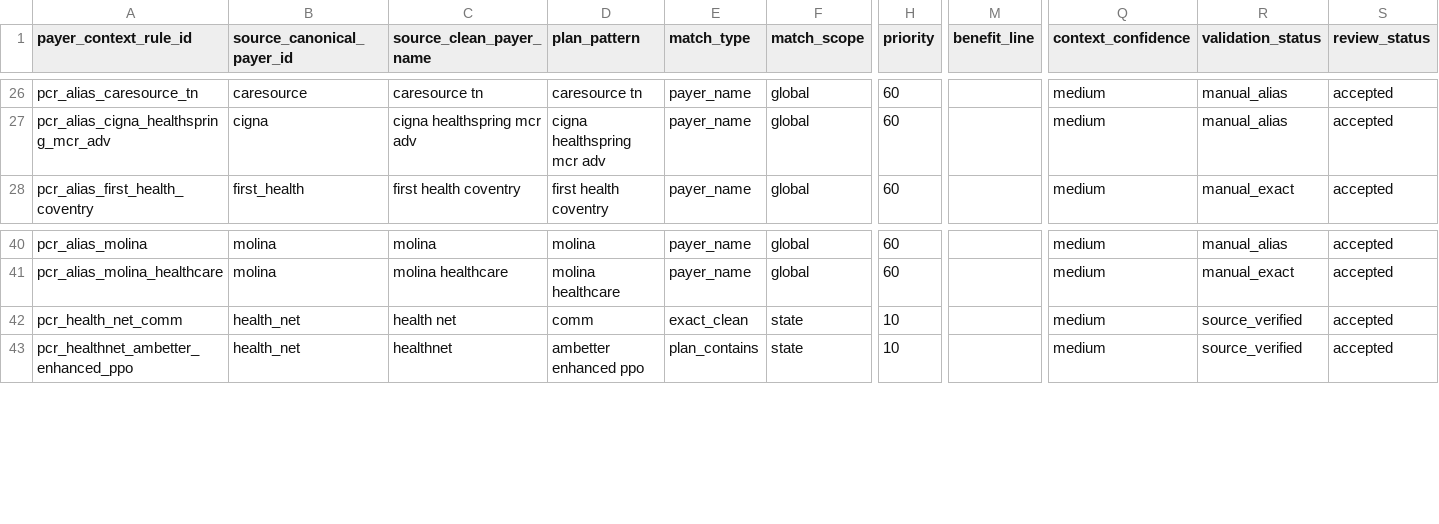
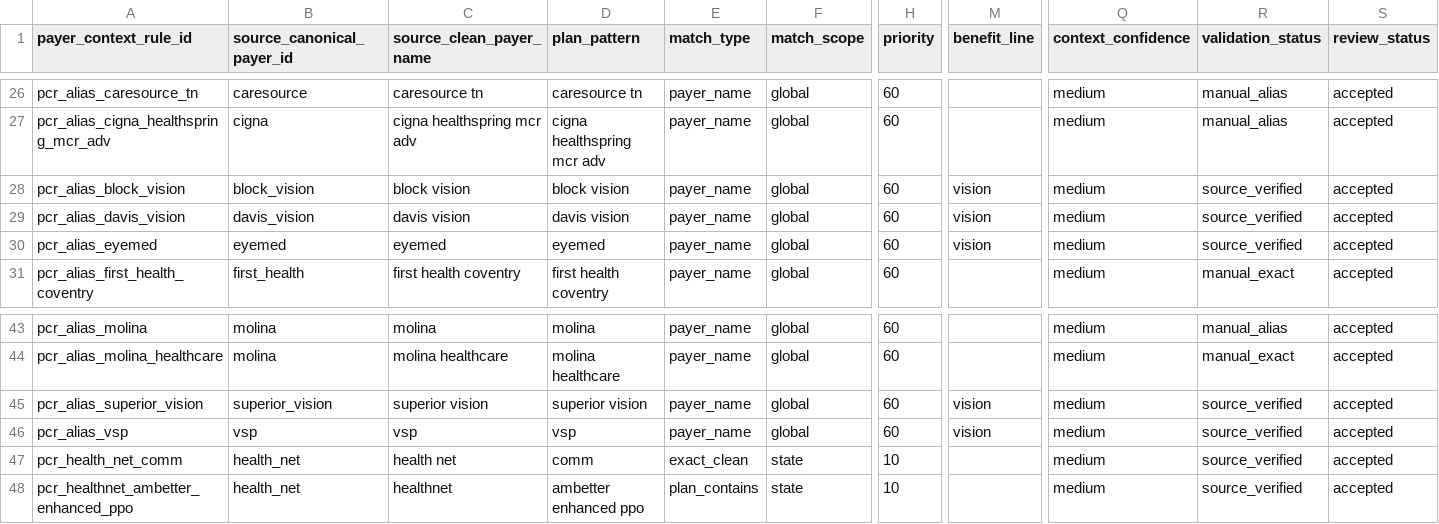
Before and after one commit to jakegussler/hospital-price-transparency-analytics, a CSV file: transform/seeds/payer_context_rules.csv, drawn as a sheet; only a part is shown, gaps mark what is left out; rows hold the shown columns only; the diff names each change by its address in the sheet, - before the commit and + after, or states it on an @@ line.

Commit message:
Add vision payers to normalization seeds

```diff
--- a/transform/seeds/payer_context_rules.csv
+++ b/transform/seeds/payer_context_rules.csv
+row 28: pcr_alias_block_vision | block_vision | block vision | block vision | payer_name | global | 60 | vision | medium | source_verified | accepted
+row 29: pcr_alias_davis_vision | davis_vision | davis vision | davis vision | payer_name | global | 60 | vision | medium | source_verified | accepted
+row 30: pcr_alias_eyemed | eyemed | eyemed | eyemed | payer_name | global | 60 | vision | medium | source_verified | accepted
+row 45: pcr_alias_superior_vision | superior_vision | superior vision | superior vision | payer_name | global | 60 | vision | medium | source_verified | accepted
+row 46: pcr_alias_vsp | vsp | vsp | vsp | payer_name | global | 60 | vision | medium | source_verified | accepted
```
Also changed, not shown: transform/seeds/canonical_payers.csv, transform/seeds/payer_aliases.csv, 1 other file.
